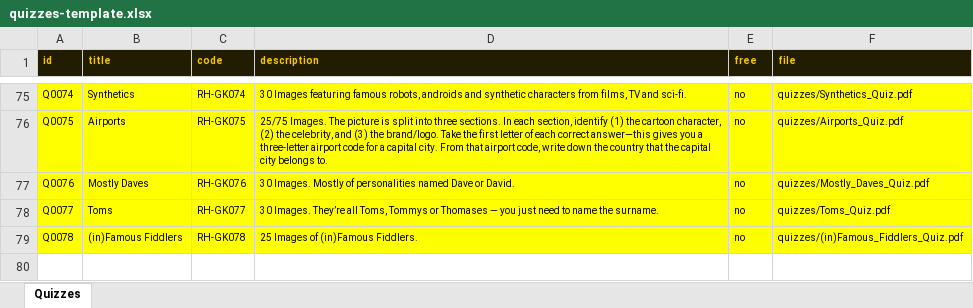
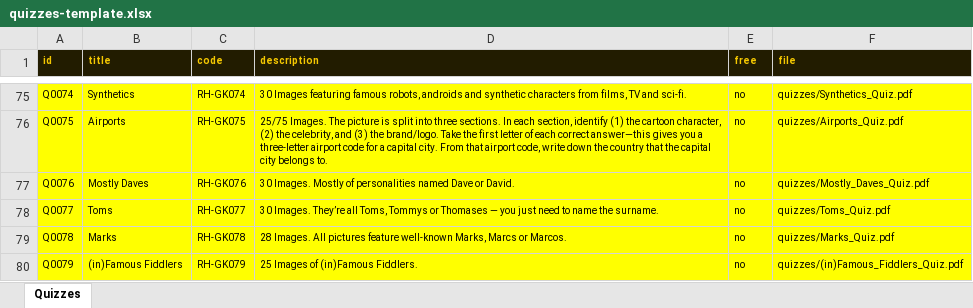
Before and after one commit to philipestevenson-RumHam/TableTops, an Excel workbook: quizzes-template.xlsx, sheet Quizzes, drawn as a sheet; only a part is shown, gaps mark what is left out; values as stored, in another font and other column widths than the file's, no borders; the diff names each change by its address in the sheet, - before the commit and + after, or states it on an @@ line.

```diff
--- a/quizzes-template.xlsx (sheet Quizzes)
+++ b/quizzes-template.xlsx (sheet Quizzes)
-B79 (title): (in)Famous Fiddlers
+B79 (title): Marks
-D79 (description): 25 Images of (in)Famous Fiddlers.
+D79 (description): 28 Images. All pictures feature well‑known Marks, Marcs or Marcos.
-F79 (file): quizzes/(in)Famous_Fiddlers_Quiz.pdf
+F79 (file): quizzes/Marks_Quiz.pdf
+row 80: Q0079 | (in)Famous Fiddlers | RH-GK079 | 25 Images of (in)Famous Fiddlers. | no | quizzes/(in)Famous_Fiddlers_Quiz.pdf
```
Also changed, not shown: 3 other files.
